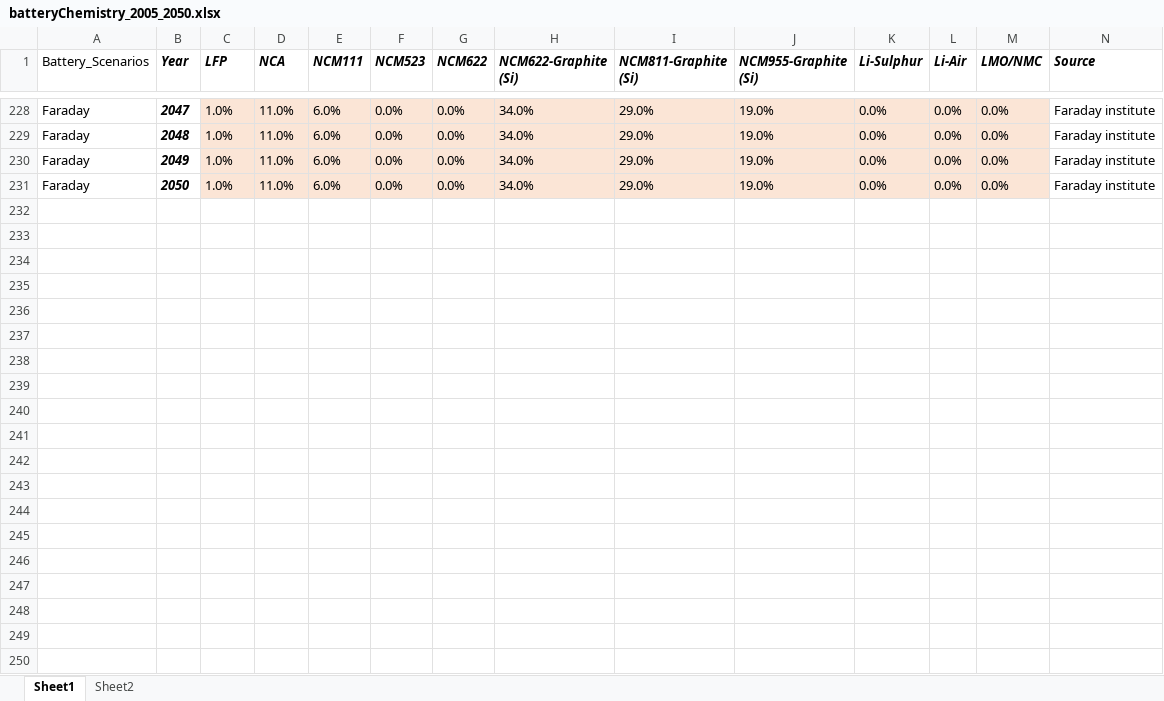
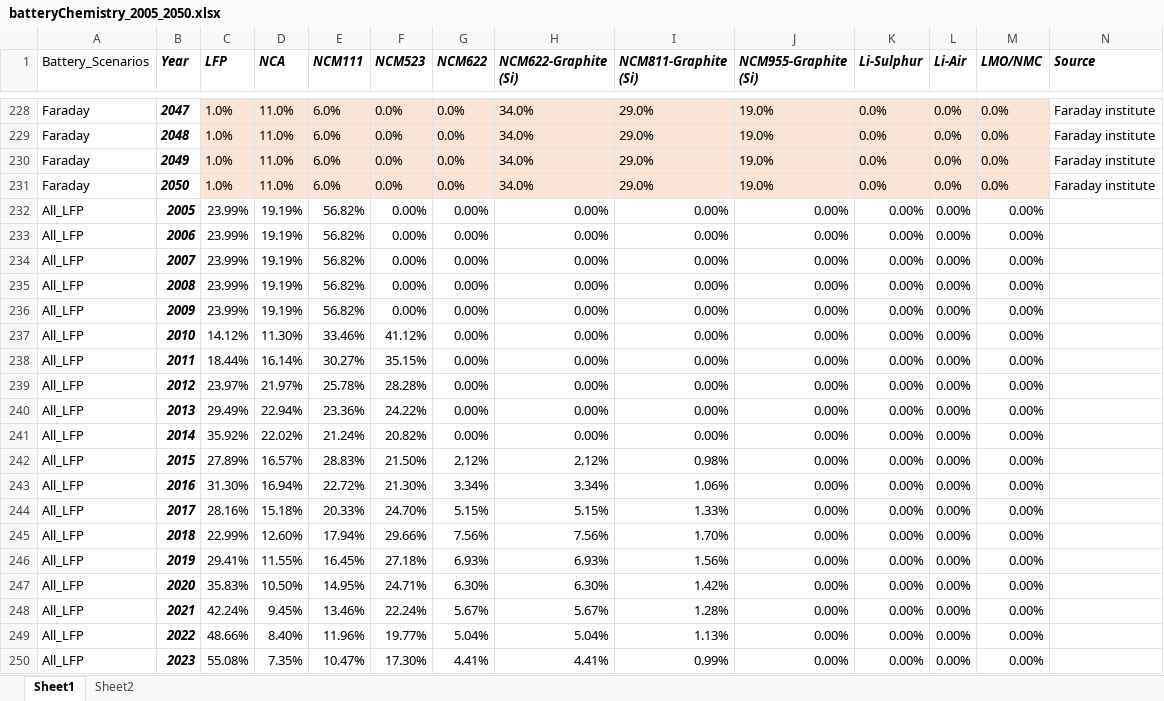
Before and after one commit to fernaag/V2G_in_EU, an Excel workbook: data/raw_data/batteryChemistry_2005_2050.xlsx, sheet Sheet1, drawn as a sheet; only a part is shown, gaps mark what is left out; values as stored, in another font and other column widths than the file's, no borders; rows hold the shown columns only; the diff covers the shown part only; the diff names each change by its address in the sheet, - before the commit and + after, or states it on an @@ line.

```diff
--- a/data/raw_data/batteryChemistry_2005_2050.xlsx (sheet Sheet1)
+++ b/data/raw_data/batteryChemistry_2005_2050.xlsx (sheet Sheet1)
+row 232: All_LFP | 2005 | 23.99% | 19.19% | 56.82% | 0.00% | 0.00% | 0.00% | 0.00% | 0.00% | 0.00% | 0.00% | 0.00%
+row 233: All_LFP | 2006 | 23.99% | 19.19% | 56.82% | 0.00% | 0.00% | 0.00% | 0.00% | 0.00% | 0.00% | 0.00% | 0.00%
+row 234: All_LFP | 2007 | 23.99% | 19.19% | 56.82% | 0.00% | 0.00% | 0.00% | 0.00% | 0.00% | 0.00% | 0.00% | 0.00%
+row 235: All_LFP | 2008 | 23.99% | 19.19% | 56.82% | 0.00% | 0.00% | 0.00% | 0.00% | 0.00% | 0.00% | 0.00% | 0.00%
+row 236: All_LFP | 2009 | 23.99% | 19.19% | 56.82% | 0.00% | 0.00% | 0.00% | 0.00% | 0.00% | 0.00% | 0.00% | 0.00%
+row 237: All_LFP | 2010 | 14.12% | 11.30% | 33.46% | 41.12% | 0.00% | 0.00% | 0.00% | 0.00% | 0.00% | 0.00% | 0.00%
+row 238: All_LFP | 2011 | 18.44% | 16.14% | 30.27% | 35.15% | 0.00% | 0.00% | 0.00% | 0.00% | 0.00% | 0.00% | 0.00%
+row 239: All_LFP | 2012 | 23.97% | 21.97% | 25.78% | 28.28% | 0.00% | 0.00% | 0.00% | 0.00% | 0.00% | 0.00% | 0.00%
+row 240: All_LFP | 2013 | 29.49% | 22.94% | 23.36% | 24.22% | 0.00% | 0.00% | 0.00% | 0.00% | 0.00% | 0.00% | 0.00%
+row 241: All_LFP | 2014 | 35.92% | 22.02% | 21.24% | 20.82% | 0.00% | 0.00% | 0.00% | 0.00% | 0.00% | 0.00% | 0.00%
+row 242: All_LFP | 2015 | 27.89% | 16.57% | 28.83% | 21.50% | 2.12% | 2.12% | 0.98% | 0.00% | 0.00% | 0.00% | 0.00%
+row 243: All_LFP | 2016 | 31.30% | 16.94% | 22.72% | 21.30% | 3.34% | 3.34% | 1.06% | 0.00% | 0.00% | 0.00% | 0.00%
+row 244: All_LFP | 2017 | 28.16% | 15.18% | 20.33% | 24.70% | 5.15% | 5.15% | 1.33% | 0.00% | 0.00% | 0.00% | 0.00%
+row 245: All_LFP | 2018 | 22.99% | 12.60% | 17.94% | 29.66% | 7.56% | 7.56% | 1.70% | 0.00% | 0.00% | 0.00% | 0.00%
+row 246: All_LFP | 2019 | 29.41% | 11.55% | 16.45% | 27.18% | 6.93% | 6.93% | 1.56% | 0.00% | 0.00% | 0.00% | 0.00%
+row 247: All_LFP | 2020 | 35.83% | 10.50% | 14.95% | 24.71% | 6.30% | 6.30% | 1.42% | 0.00% | 0.00% | 0.00% | 0.00%
+row 248: All_LFP | 2021 | 42.24% | 9.45% | 13.46% | 22.24% | 5.67% | 5.67% | 1.28% | 0.00% | 0.00% | 0.00% | 0.00%
+row 249: All_LFP | 2022 | 48.66% | 8.40% | 11.96% | 19.77% | 5.04% | 5.04% | 1.13% | 0.00% | 0.00% | 0.00% | 0.00%
+row 250: All_LFP | 2023 | 55.08% | 7.35% | 10.47% | 17.30% | 4.41% | 4.41% | 0.99% | 0.00% | 0.00% | 0.00% | 0.00%
```
Also changed, not shown: 27 added rows elsewhere in this sheet, docs/Files/ODYM_Classifications_Master_Vehicle_System.xlsx, results/Manuscript/material_use.xlsx, 19 other files.
